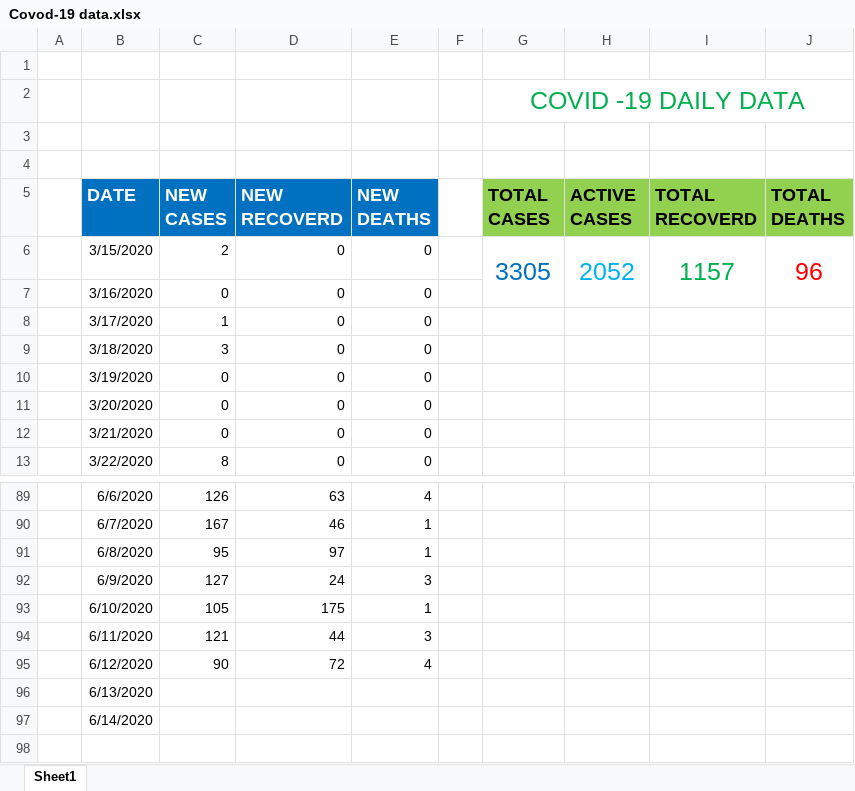
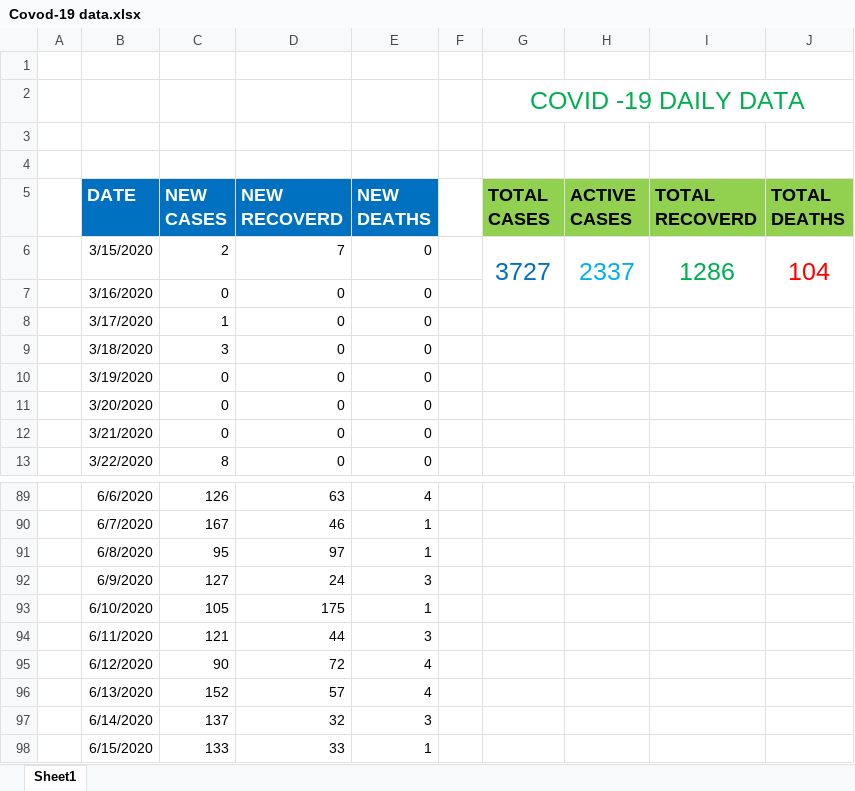
Before and after one commit to danielkirwa/COVID-19KENYA, an Excel workbook: Recordsfiles/Covod-19 data.xlsx, sheet Sheet1, drawn as a sheet; only a part is shown, gaps mark what is left out; values as stored, in another font and other column widths than the file's, no borders; charts and pictures not drawn; the diff names each change by its address in the sheet, - before the commit and + after, or states it on an @@ line.

```diff
--- a/Recordsfiles/Covod-19 data.xlsx (sheet Sheet1)
+++ b/Recordsfiles/Covod-19 data.xlsx (sheet Sheet1)
-D6 (NEW RECOVERD): 0
+D6 (NEW RECOVERD): 7
-G6 (TOTAL CASES): 3305
+G6 (TOTAL CASES): 3727
-H6 (ACTIVE CASES): 2052
+H6 (ACTIVE CASES): 2337
-I6 (TOTAL RECOVERD): 1157
+I6 (TOTAL RECOVERD): 1286
-J6 (TOTAL DEATHS): 96
+J6 (TOTAL DEATHS): 104
-C96 (NEW CASES): (empty)
+C96 (NEW CASES): 152
-D96 (NEW RECOVERD): (empty)
+D96 (NEW RECOVERD): 57
-E96 (NEW DEATHS): (empty)
+E96 (NEW DEATHS): 4
-C97 (NEW CASES): (empty)
+C97 (NEW CASES): 137
-D97 (NEW RECOVERD): (empty)
+D97 (NEW RECOVERD): 32
-E97 (NEW DEATHS): (empty)
+E97 (NEW DEATHS): 3
+row 98:  | 6/15/2020 | 133 | 33 | 1
```
Also changed, not shown: charts or pictures, 4 other files.
